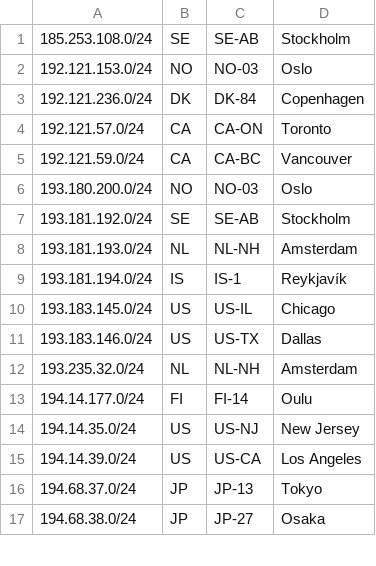
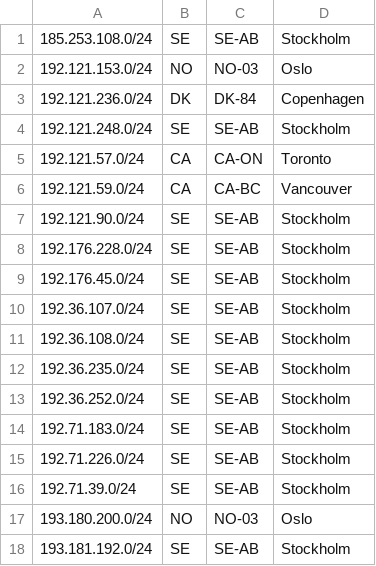
Before and after one commit to lolocompany/geofeed, a CSV file: geofeed.csv, drawn as a sheet; only a part is shown; the shorter side is filled out with more unchanged rows; the diff covers the shown part only.

Commit message:
Add a bunch

```diff
--- a/geofeed.csv
+++ b/geofeed.csv
@@ -3,4 +3,15 @@
 192.121.236.0/24,DK,DK-84,Copenhagen,
+192.121.248.0/24,SE,SE-AB,Stockholm,
 192.121.57.0/24,CA,CA-ON,Toronto,
 192.121.59.0/24,CA,CA-BC,Vancouver,
+192.121.90.0/24,SE,SE-AB,Stockholm,
+192.176.228.0/24,SE,SE-AB,Stockholm,
+192.176.45.0/24,SE,SE-AB,Stockholm,
+192.36.107.0/24,SE,SE-AB,Stockholm,
+192.36.108.0/24,SE,SE-AB,Stockholm,
+192.36.235.0/24,SE,SE-AB,Stockholm,
+192.36.252.0/24,SE,SE-AB,Stockholm,
+192.71.183.0/24,SE,SE-AB,Stockholm,
+192.71.226.0/24,SE,SE-AB,Stockholm,
+192.71.39.0/24,SE,SE-AB,Stockholm,
 193.180.200.0/24,NO,NO-03,Oslo,
```
Also changed, not shown: 9 added rows and 2 moved rows elsewhere in this file.
